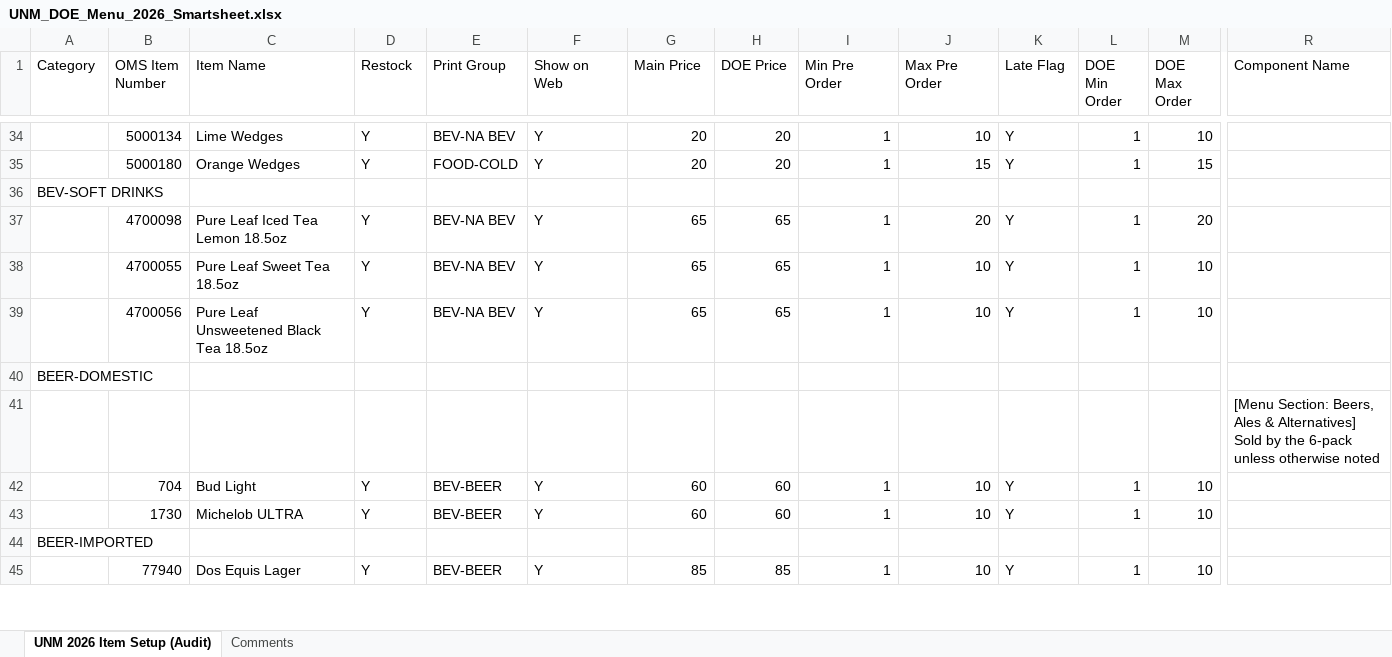
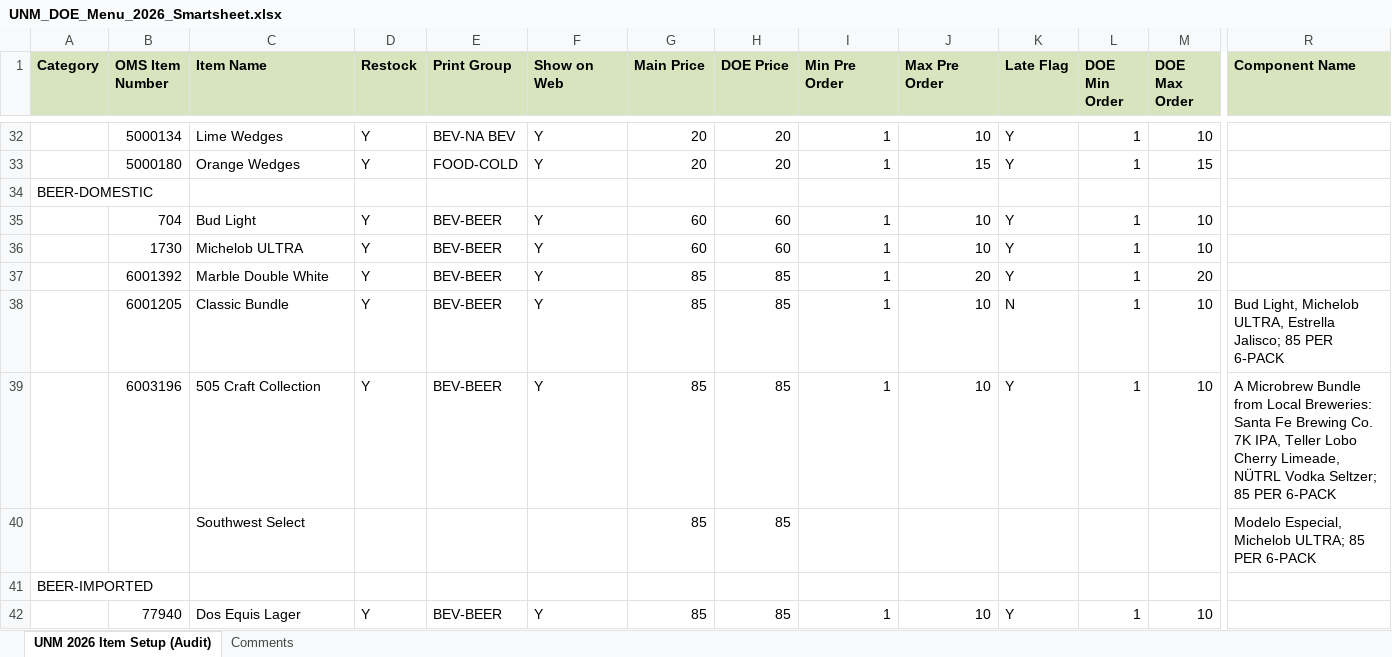
Before and after one commit to unmegonzales/EVG-PLAYGROUND, an Excel workbook: UNM_DOE_Menu_2026_Smartsheet.xlsx, sheet UNM 2026 Item Setup (Audit), drawn as a sheet; only a part is shown, gaps mark what is left out; values as stored, in another font and other column widths than the file's, no borders; removed rows and columns are numbered as before the commit, all else as after; rows hold the shown columns only; the diff covers the shown part only; the diff names each change by its address in the sheet, - before the commit and + after, or states it on an @@ line.

```diff
--- a/UNM_DOE_Menu_2026_Smartsheet.xlsx (sheet UNM 2026 Item Setup (Audit))
+++ b/UNM_DOE_Menu_2026_Smartsheet.xlsx (sheet UNM 2026 Item Setup (Audit))
@@ A1:R1 fill: none → #D7E4BD, bold: off → on @@
-row 36: BEV-SOFT DRINKS
@@ row 37 moved to row 24: 4700098 @@
@@ row 38 moved to row 25: 4700055 @@
@@ row 39 moved to row 26: 4700056 @@
-row 41:  |  |  |  |  |  |  |  |  |  |  |  |  | [Menu Section: Beers, Ales & Alternatives] Sold by the 6-pack unless otherwise noted
@@ row 47 moved to row 37: 6001392 @@
+row 38:  | 6001205 | Classic Bundle | Y | BEV-BEER | Y | 85 | 85 | 1 | 10 | N | 1 | 10 | Bud Light, Michelob ULTRA, Estrella Jalisco; 85 PER 6-PACK
+row 39:  | 6003196 | 505 Craft Collection | Y | BEV-BEER | Y | 85 | 85 | 1 | 10 | Y | 1 | 10 | A Microbrew Bundle from Local Breweries: Santa Fe Brewing Co. 7K IPA, Teller Lobo Cherry Limeade, NÜTRL Vodka Seltzer; 85 PER 6-PACK
+row 40:  |  | Southwest Select |  |  |  | 85 | 85 |  |  |  |  |  | Modelo Especial, Michelob ULTRA; 85 PER 6-PACK
```
Also changed, not shown: 11 removed rows and cell formats elsewhere in this sheet, 1 other file.
